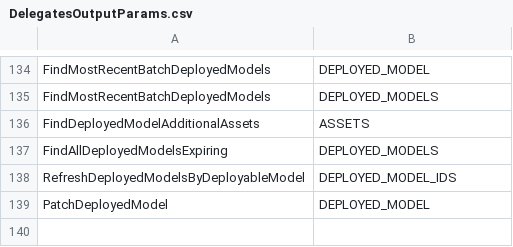
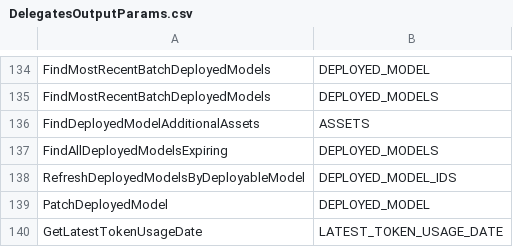
Before and after one commit to modelop/modelop-migration-scripts, a CSV file: Upgrade -> 3.5/UpdatingDelegates/DelegatesOutputParams.csv, drawn as a sheet; only a part is shown, gaps mark what is left out; the diff names each change by its address in the sheet, - before the commit and + after, or states it on an @@ line.

Commit message:
MOC-130_Delegates_List_Updated

```diff
--- a/Upgrade -> 3.5/UpdatingDelegates/DelegatesOutputParams.csv
+++ b/Upgrade -> 3.5/UpdatingDelegates/DelegatesOutputParams.csv
+row 140: GetLatestTokenUsageDate | LATEST_TOKEN_USAGE_DATE
```
